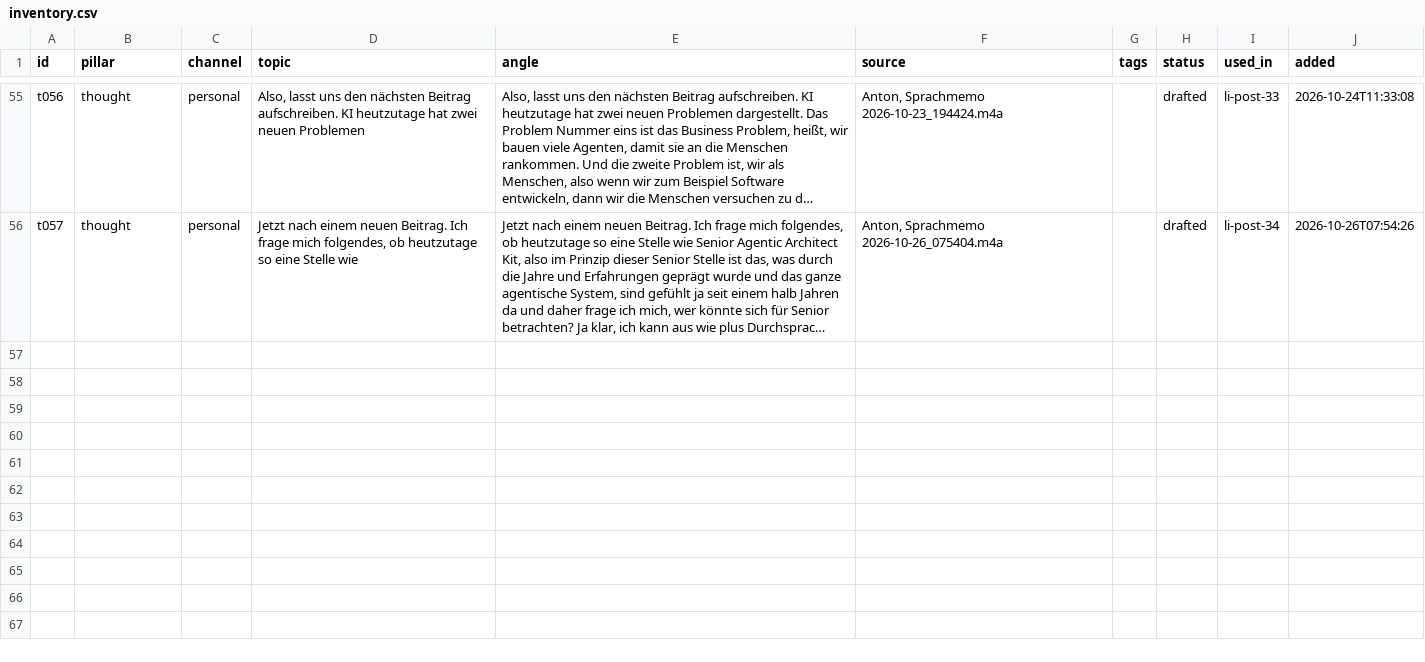
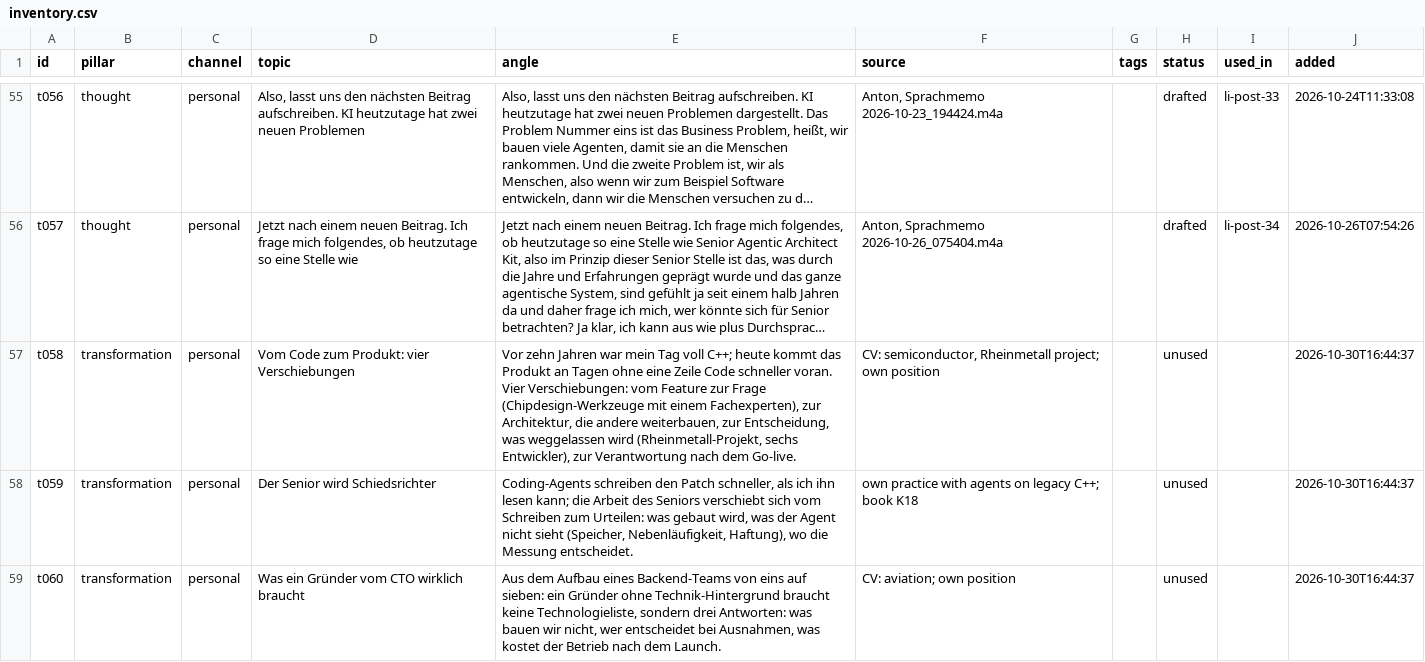
Before and after one commit to llitaa/social_board, a CSV file: library/inventory.csv, drawn as a sheet; only a part is shown, gaps mark what is left out; long unchanged cells end in …; the diff covers the shown part only; the diff names each change by its address in the sheet, - before the commit and + after, or states it on an @@ line.

Commit message:
engagement posts (30.10.): positioning for founders without a tech background and AI-leadership hirers; pillars transformation/money/learning/trend with 12 topics; Mon/Fri slots take them with a personal 1200x1200 graphic (templates/personal-graphic.html); import_draft.py puts a hand-written post on the board; four worked examples in library/drafts/examples

```diff
--- a/library/inventory.csv
+++ b/library/inventory.csv
+row 57: t058 | transformation | personal | Vom Code zum Produkt: vier Verschiebungen | Vor zehn Jahren war mein Tag voll C++; heute kommt das Produkt an Tagen ohne eine Zeile Code schneller voran. Vier Verschiebungen: vom Feature zur Frage (Chipdesign-Werkzeuge mit einem Fachexperten), zur Architektur, die andere weiterbauen, zur Entscheidung, was weggelassen wird (Rheinmetall-Projekt, sechs Entwickler), zur Verantwortung nach dem Go-live. | CV: semiconductor, Rheinmetall project; own position |  | unused |  | 2026-10-30T16:44:37
+row 58: t059 | transformation | personal | Der Senior wird Schiedsrichter | Coding-Agents schreiben den Patch schneller, als ich ihn lesen kann; die Arbeit des Seniors verschiebt sich vom Schreiben zum Urteilen: was gebaut wird, was der Agent nicht sieht (Speicher, Nebenläufigkeit, Haftung), wo die Messung entscheidet. | own practice with agents on legacy C++; book K18 |  | unused |  | 2026-10-30T16:44:37
+row 59: t060 | transformation | personal | Was ein Gründer vom CTO wirklich braucht | Aus dem Aufbau eines Backend-Teams von eins auf sieben: ein Gründer ohne Technik-Hintergrund braucht keine Technologieliste, sondern drei Antworten: was bauen wir nicht, wer entscheidet bei Ausnahmen, was kostet der Betrieb nach dem Launch. | CV: aviation; own position |  | unused |  | 2026-10-30T16:44:37
```
Also changed, not shown: 9 added rows elsewhere in this file, 18 other files.
